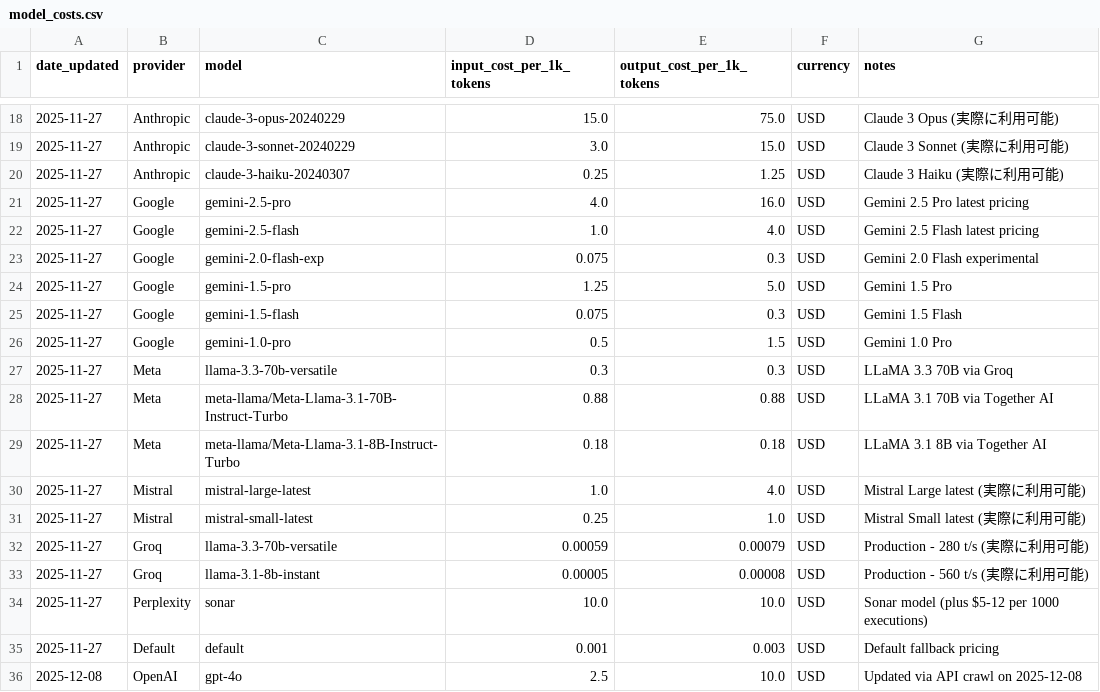
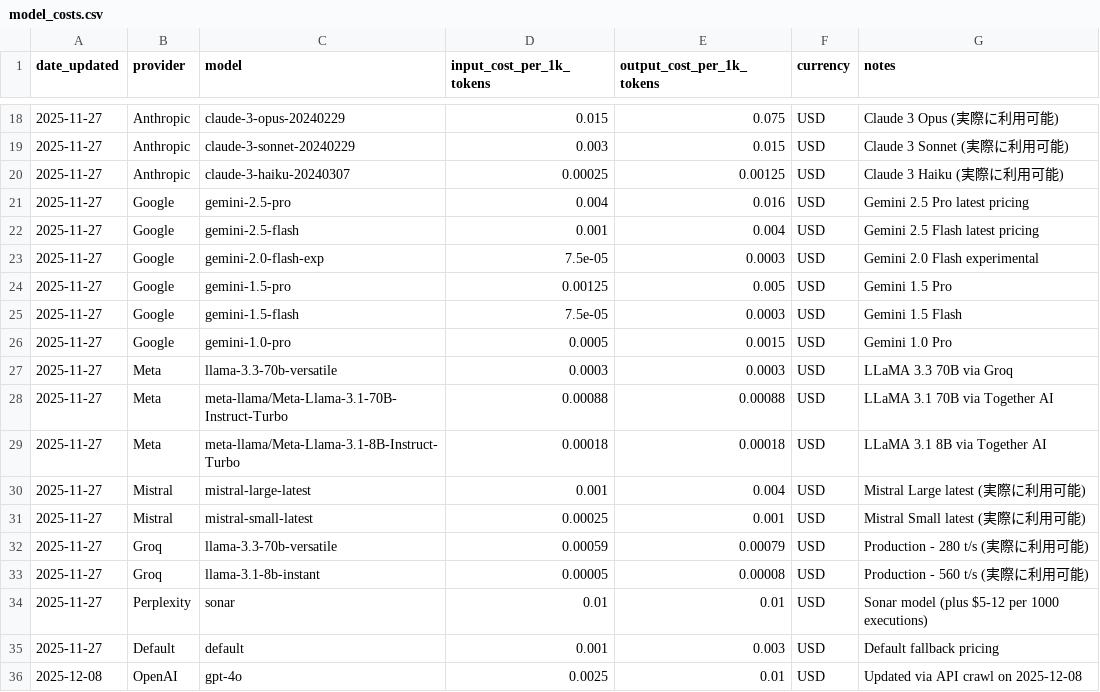
Before and after one commit to TsukiTsuKiss/llm-chat-system, a CSV file: model_costs.csv, drawn as a sheet; only a part is shown, gaps mark what is left out; the diff covers the shown part only.

Commit message:
fix: 単価表の2025年登録分を100万トークンあたりから1Kトークンあたりに換算
model_costs.csv の列は1Kトークンあたりだが、2025年登録の48行（OpenAI・Anthropic・Google・Mistral・Meta・Perplexity）は100万トークンあたりの値で、費用が1000倍に出ていた。換算し直し、桁違いの値を検知するテストを追加。

```diff
--- a/model_costs.csv
+++ b/model_costs.csv
@@ -18,19 +18,19 @@ date_updated,provider,model,input_cost_per_1k_tokens,output_cost_per_1k_tokens,c
-2025-11-27,Anthropic,claude-3-opus-20240229,15.0,75.0,USD,Claude 3 Opus (実際に利用可能)
-2025-11-27,Anthropic,claude-3-sonnet-20240229,3.0,15.0,USD,Claude 3 Sonnet (実際に利用可能)
-2025-11-27,Anthropic,claude-3-haiku-20240307,0.25,1.25,USD,Claude 3 Haiku (実際に利用可能)
-2025-11-27,Google,gemini-2.5-pro,4.0,16.0,USD,Gemini 2.5 Pro latest pricing
-2025-11-27,Google,gemini-2.5-flash,1.0,4.0,USD,Gemini 2.5 Flash latest pricing
-2025-11-27,Google,gemini-2.0-flash-exp,0.075,0.3,USD,Gemini 2.0 Flash experimental
-2025-11-27,Google,gemini-1.5-pro,1.25,5.0,USD,Gemini 1.5 Pro
-2025-11-27,Google,gemini-1.5-flash,0.075,0.3,USD,Gemini 1.5 Flash
-2025-11-27,Google,gemini-1.0-pro,0.5,1.5,USD,Gemini 1.0 Pro
-2025-11-27,Meta,llama-3.3-70b-versatile,0.3,0.3,USD,LLaMA 3.3 70B via Groq
-2025-11-27,Meta,meta-llama/Meta-Llama-3.1-70B-Instruct-Turbo,0.88,0.88,USD,LLaMA 3.1 70B via Together AI
-2025-11-27,Meta,meta-llama/Meta-Llama-3.1-8B-Instruct-Turbo,0.18,0.18,USD,LLaMA 3.1 8B via Together AI
-2025-11-27,Mistral,mistral-large-latest,1.0,4.0,USD,Mistral Large latest (実際に利用可能)
-2025-11-27,Mistral,mistral-small-latest,0.25,1.0,USD,Mistral Small latest (実際に利用可能)
+2025-11-27,Anthropic,claude-3-opus-20240229,0.015,0.075,USD,Claude 3 Opus (実際に利用可能)
+2025-11-27,Anthropic,claude-3-sonnet-20240229,0.003,0.015,USD,Claude 3 Sonnet (実際に利用可能)
+2025-11-27,Anthropic,claude-3-haiku-20240307,0.00025,0.00125,USD,Claude 3 Haiku (実際に利用可能)
+2025-11-27,Google,gemini-2.5-pro,0.004,0.016,USD,Gemini 2.5 Pro latest pricing
+2025-11-27,Google,gemini-2.5-flash,0.001,0.004,USD,Gemini 2.5 Flash latest pricing
+2025-11-27,Google,gemini-2.0-flash-exp,7.5e-05,0.0003,USD,Gemini 2.0 Flash experimental
+2025-11-27,Google,gemini-1.5-pro,0.00125,0.005,USD,Gemini 1.5 Pro
+2025-11-27,Google,gemini-1.5-flash,7.5e-05,0.0003,USD,Gemini 1.5 Flash
+2025-11-27,Google,gemini-1.0-pro,0.0005,0.0015,USD,Gemini 1.0 Pro
+2025-11-27,Meta,llama-3.3-70b-versatile,0.0003,0.0003,USD,LLaMA 3.3 70B via Groq
+2025-11-27,Meta,meta-llama/Meta-Llama-3.1-70B-Instruct-Turbo,0.00088,0.00088,USD,LLaMA 3.1 70B via Together AI
+2025-11-27,Meta,meta-llama/Meta-Llama-3.1-8B-Instruct-Turbo,0.00018,0.00018,USD,LLaMA 3.1 8B via Together AI
+2025-11-27,Mistral,mistral-large-latest,0.001,0.004,USD,Mistral Large latest (実際に利用可能)
+2025-11-27,Mistral,mistral-small-latest,0.00025,0.001,USD,Mistral Small latest (実際に利用可能)
 2025-11-27,Groq,llama-3.3-70b-versatile,0.00059,0.00079,USD,Production - 280 t/s (実際に利用可能)
 2025-11-27,Groq,llama-3.1-8b-instant,0.00005,0.00008,USD,Production - 560 t/s (実際に利用可能)
-2025-11-27,Perplexity,sonar,10.0,10.0,USD,Sonar model (plus $5-12 per 1000 executions)
+2025-11-27,Perplexity,sonar,0.01,0.01,USD,Sonar model (plus $5-12 per 1000 executions)
 2025-11-27,Default,default,0.001,0.003,USD,Default fallback pricing
-2025-12-08,OpenAI,gpt-4o,2.5,10.0,USD,Updated via API crawl on 2025-12-08
+2025-12-08,OpenAI,gpt-4o,0.0025,0.01,USD,Updated via API crawl on 2025-12-08
```
Also changed, not shown: 64 edited cells elsewhere in this file, 1 other file.
